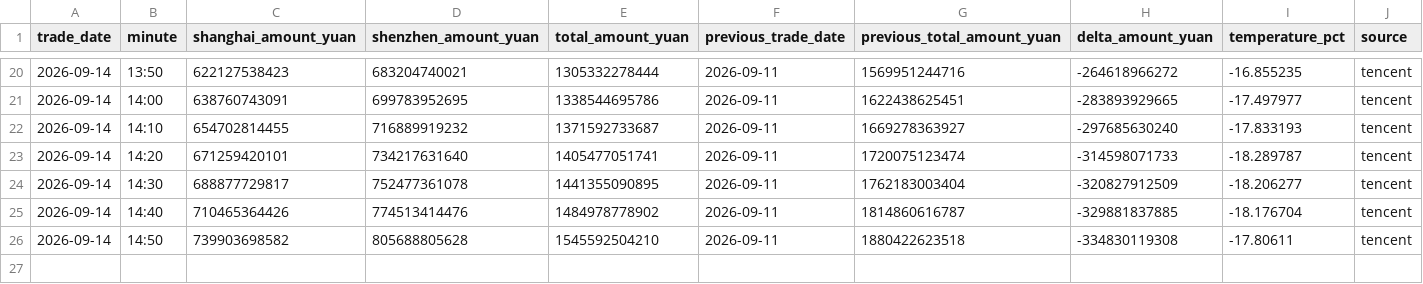
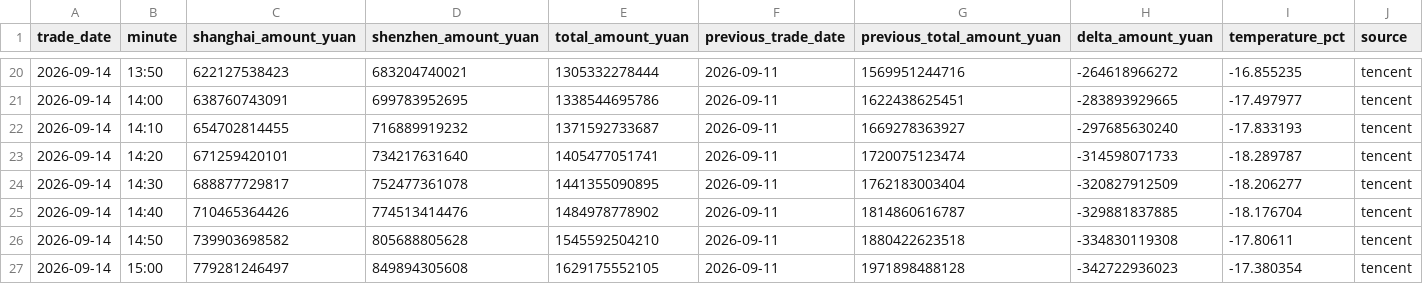
Before and after one commit to huyuyua/myfirstproject, a CSV file: docs/history/2026/2026-09-14.csv, drawn as a sheet; only a part is shown, gaps mark what is left out; rows hold the shown columns only; the diff names each change by its address in the sheet, - before the commit and + after, or states it on an @@ line.

```diff
--- a/docs/history/2026/2026-09-14.csv
+++ b/docs/history/2026/2026-09-14.csv
+row 27: 2026-09-14 | 15:00 | 779281246497 | 849894305608 | 1629175552105 | 2026-09-11 | 1971898488128 | -342722936023 | -17.380354 | tencent
```
Also changed, not shown: 4 other files.
